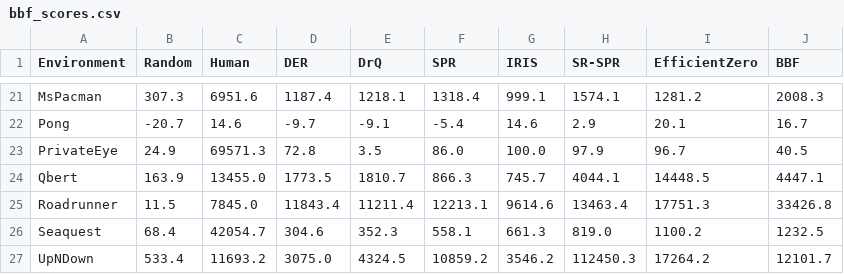
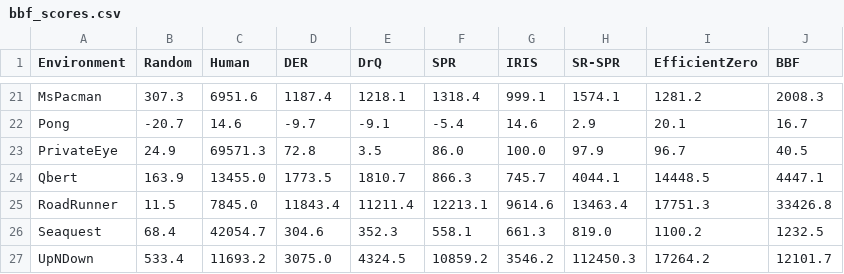
Before and after one commit to vitreusx/rsrch, a CSV file: thesis/analysis/ref_scores/bbf_scores.csv, drawn as a sheet; only a part is shown, gaps mark what is left out.

Commit message:
V1 of the thesis

```diff
--- a/thesis/analysis/ref_scores/bbf_scores.csv
+++ b/thesis/analysis/ref_scores/bbf_scores.csv
@@ -24,3 +24,3 @@ PrivateEye,24.9,69571.3,72.8,3.5,86.0,100.0,97.9,96.7,40.5
 Qbert,163.9,13455.0,1773.5,1810.7,866.3,745.7,4044.1,14448.5,4447.1
-Roadrunner,11.5,7845.0,11843.4,11211.4,12213.1,9614.6,13463.4,17751.3,33426.8
+RoadRunner,11.5,7845.0,11843.4,11211.4,12213.1,9614.6,13463.4,17751.3,33426.8
 Seaquest,68.4,42054.7,304.6,352.3,558.1,661.3,819.0,1100.2,1232.5
```
Also changed, not shown: 20 other files.
